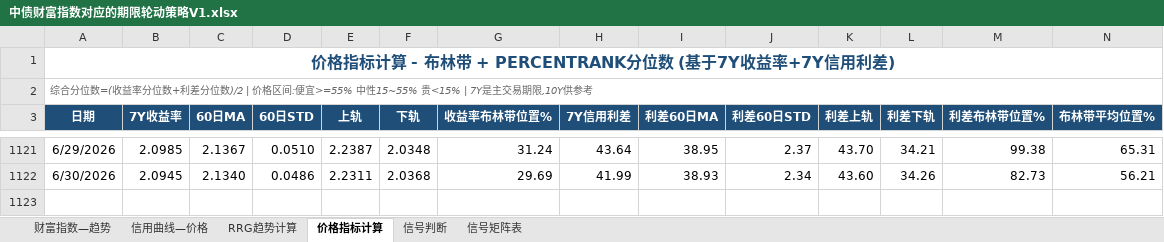
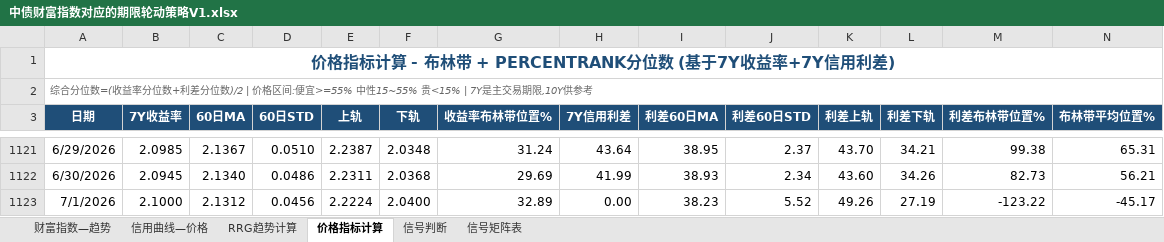
Before and after one commit to qwerfhnbdfs-cloud/chang-credit-strategy, an Excel workbook: 中债财富指数对应的期限轮动策略V1.xlsx, sheet 价格指标计算, drawn as a sheet; only a part is shown, gaps mark what is left out; values as stored, in another font and other column widths than the file's, no borders; rows hold the shown columns only; the diff names each change by its address in the sheet, - before the commit and + after, or states it on an @@ line.

```diff
--- a/中债财富指数对应的期限轮动策略V1.xlsx (sheet 价格指标计算)
+++ b/中债财富指数对应的期限轮动策略V1.xlsx (sheet 价格指标计算)
+row 1123: 7/1/2026 | 2.1000 | 2.1312 | 0.0456 | 2.2224 | 2.0400 | 32.89 | 0.00 | 38.23 | 5.52 | 49.26 | 27.19 | -123.22 | -45.17
```
Also changed, not shown: sheet 财富指数—趋势, sheet 信号判断, sheet RRG趋势计算, sheet 信用曲线—价格.
